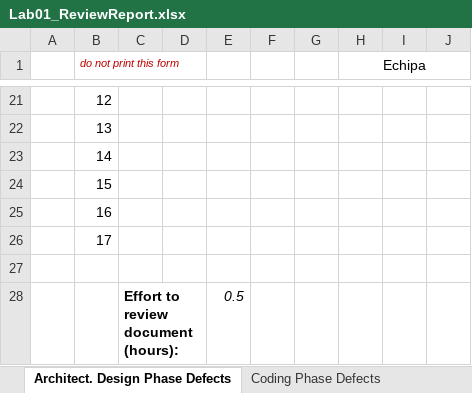
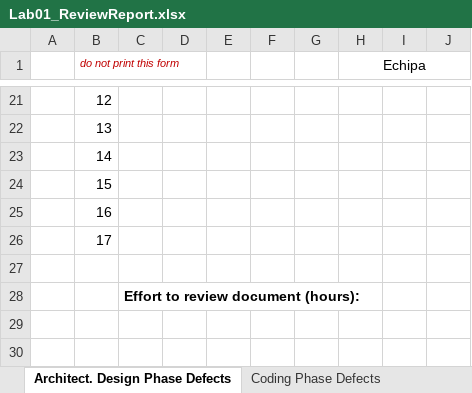
Before and after one commit to alxcl12/aair2650VVSS, an Excel workbook: Docs/Lab01/Lab01_ReviewReport.xlsx, sheet Architect. Design Phase Defects, drawn as a sheet; only a part is shown, gaps mark what is left out; values as stored, in another font and other column widths than the file's, no borders; the diff names each change by its address in the sheet, - before the commit and + after, or states it on an @@ line.

```diff
--- a/Docs/Lab01/Lab01_ReviewReport.xlsx (sheet Architect. Design Phase Defects)
+++ b/Docs/Lab01/Lab01_ReviewReport.xlsx (sheet Architect. Design Phase Defects)
-E28: 0.5
+E28: (empty)
```
Also changed, not shown: sheet Tool-basedCodeAnalysis, sheet Coding Phase Defects, 3 other files.
